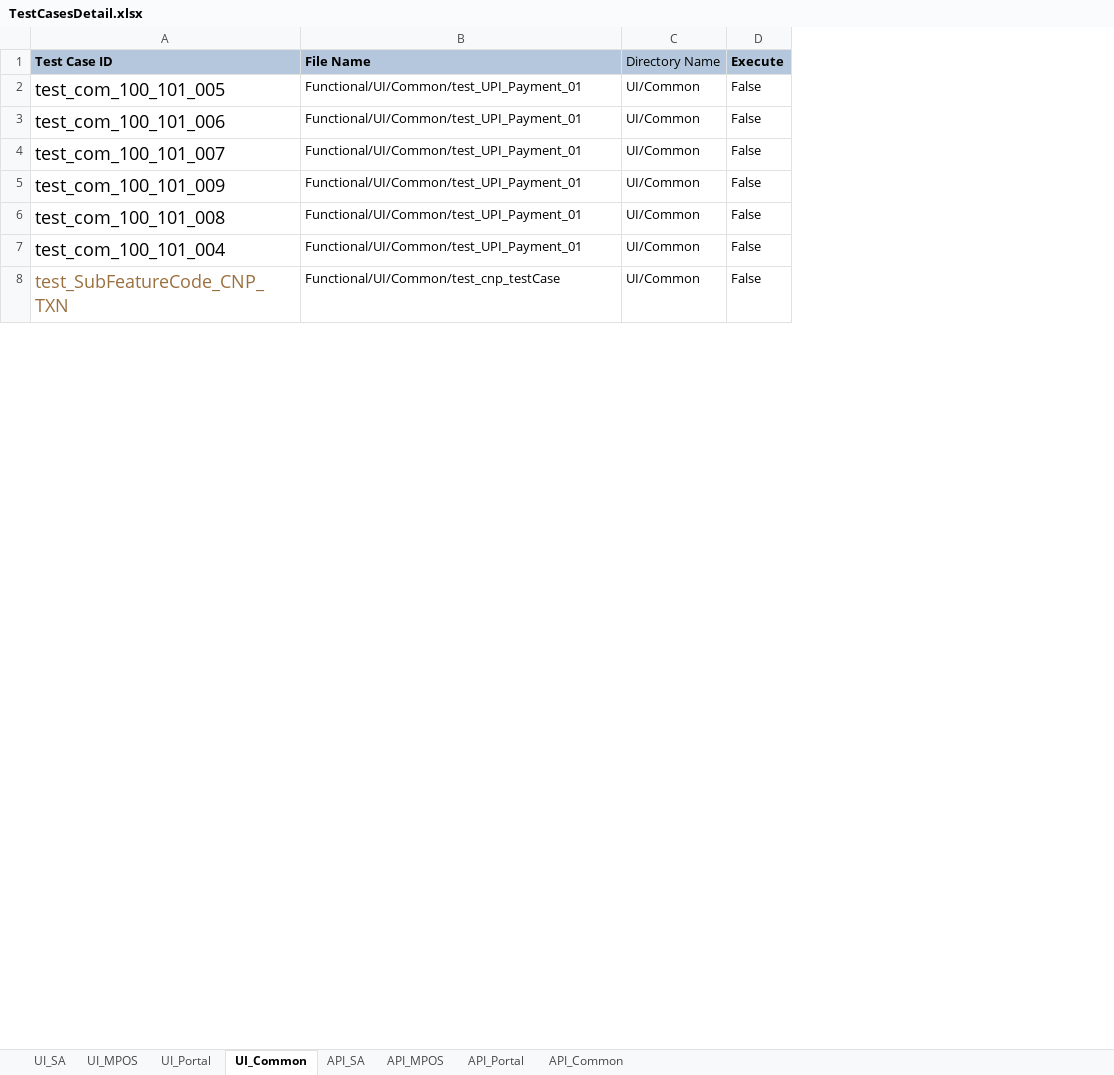
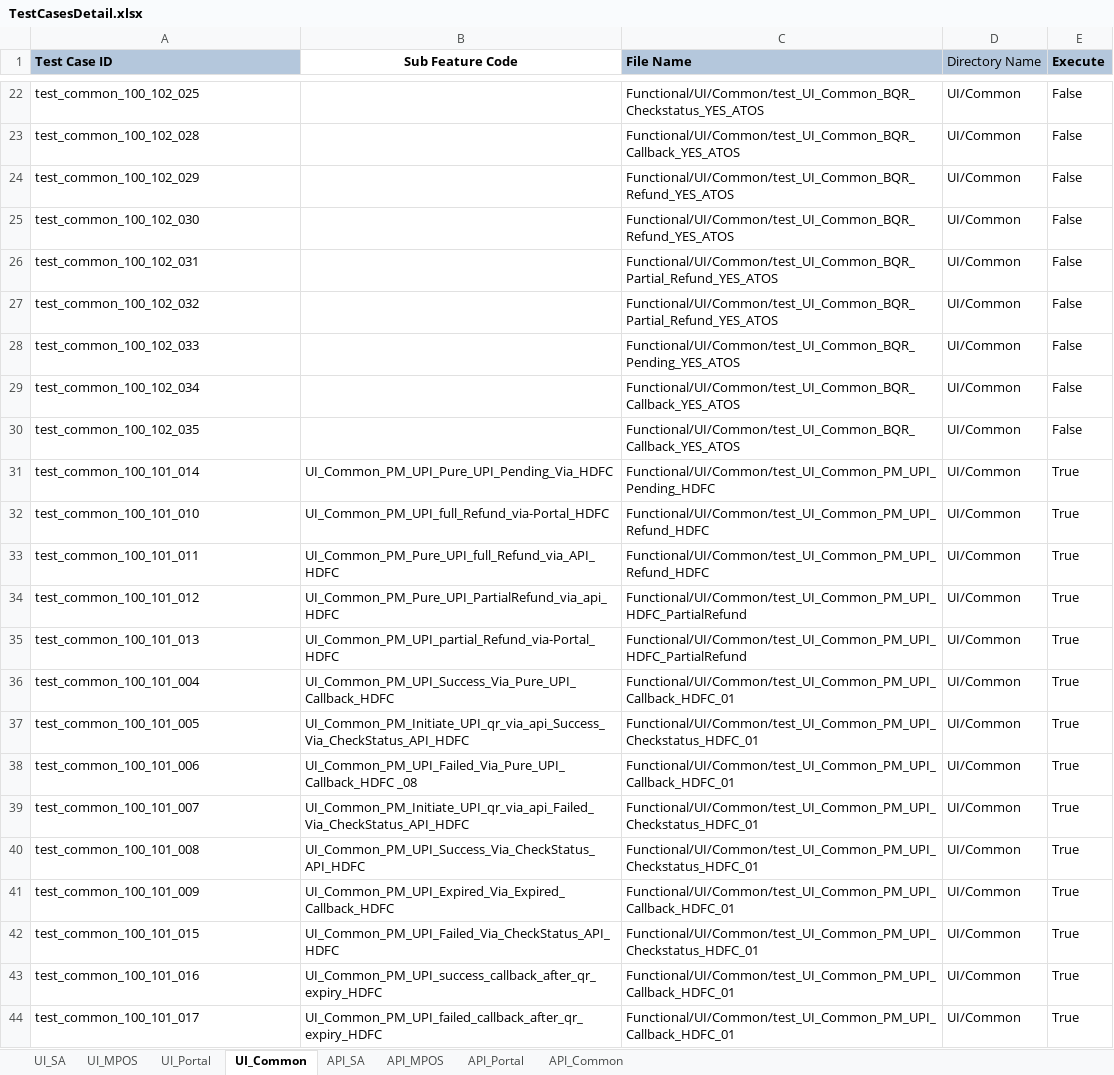
Before and after one commit to tularamsa1/ezeauto-rearch-automation-claude, an Excel workbook: DataProvider/TestCasesDetail.xlsx, sheet UI_Common, drawn as a sheet; only a part is shown, gaps mark what is left out; values as stored, in another font and other column widths than the file's, no borders; addresses are those after the commit; the diff covers the shown part only; the diff names each change by its address in the sheet, - before the commit and + after, or states it on an @@ line.

Commit message:
Updated the excel sheet

```diff
--- a/DataProvider/TestCasesDetail.xlsx (sheet UI_Common)
+++ b/DataProvider/TestCasesDetail.xlsx (sheet UI_Common)
+column B (Sub Feature Code), empty
-A22 (Test Case ID): test_com_100_101_005
+A22 (Test Case ID): test_common_100_102_025
@@ A22 text size: smaller @@
-C22 (File Name): Functional/UI/Common/test_UPI_Payment_01
+C22 (File Name): Functional/UI/Common/test_UI_Common_BQR_Checkstatus_YES_ATOS
+row 23: test_common_100_102_028 |  | Functional/UI/Common/test_UI_Common_BQR_Callback_YES_ATOS | UI/Common | False
+row 24: test_common_100_102_029 |  | Functional/UI/Common/test_UI_Common_BQR_Refund_YES_ATOS | UI/Common | False
-A25 (Test Case ID): test_com_100_101_006
+A25 (Test Case ID): test_common_100_102_030
@@ A25:A30 text size: smaller @@
-C25 (File Name): Functional/UI/Common/test_UPI_Payment_01
+C25 (File Name): Functional/UI/Common/test_UI_Common_BQR_Refund_YES_ATOS
-A26 (Test Case ID): test_com_100_101_007
+A26 (Test Case ID): test_common_100_102_031
-C26:C27 (File Name): Functional/UI/Common/test_UPI_Payment_01
+C26:C27 (File Name): Functional/UI/Common/test_UI_Common_BQR_Partial_Refund_YES_ATOS
-A27 (Test Case ID): test_com_100_101_009
+A27 (Test Case ID): test_common_100_102_032
-A28 (Test Case ID): test_com_100_101_008
+A28 (Test Case ID): test_common_100_102_033
-C28 (File Name): Functional/UI/Common/test_UPI_Payment_01
+C28 (File Name): Functional/UI/Common/test_UI_Common_BQR_Pending_YES_ATOS
-A29 (Test Case ID): test_com_100_101_004
+A29 (Test Case ID): test_common_100_102_034
-C29 (File Name): Functional/UI/Common/test_UPI_Payment_01
+C29 (File Name): Functional/UI/Common/test_UI_Common_BQR_Callback_YES_ATOS
-A30 (Test Case ID): test_SubFeatureCode_CNP_TXN
+A30 (Test Case ID): test_common_100_102_035
-A30 text colour: #9B703F
+A30 text colour: black
-C30 (File Name): Functional/UI/Common/test_cnp_testCase
+C30 (File Name): Functional/UI/Common/test_UI_Common_BQR_Callback_YES_ATOS
+row 31: test_common_100_101_014 | UI_Common_PM_UPI_Pure_UPI_Pending_Via_HDFC | Functional/UI/Common/test_UI_Common_PM_UPI_Pending_HDFC | UI/Common | True
+row 32: test_common_100_101_010 | UI_Common_PM_UPI_full_Refund_via-Portal_HDFC | Functional/UI/Common/test_UI_Common_PM_UPI_Refund_HDFC | UI/Common | True
+row 33: test_common_100_101_011 | UI_Common_PM_Pure_UPI_full_Refund_via_API_HDFC | Functional/UI/Common/test_UI_Common_PM_UPI_Refund_HDFC | UI/Common | True
+row 34: test_common_100_101_012 | UI_Common_PM_Pure_UPI_PartialRefund_via_api_HDFC | Functional/UI/Common/test_UI_Common_PM_UPI_HDFC_PartialRefund | UI/Common | True
+row 35: test_common_100_101_013 | UI_Common_PM_UPI_partial_Refund_via-Portal_HDFC | Functional/UI/Common/test_UI_Common_PM_UPI_HDFC_PartialRefund | UI/Common | True
+row 36: test_common_100_101_004 | UI_Common_PM_UPI_Success_Via_Pure_UPI_Callback_HDFC | Functional/UI/Common/test_UI_Common_PM_UPI_Callback_HDFC_01 | UI/Common | True
+row 37: test_common_100_101_005 | UI_Common_PM_Initiate_UPI_qr_via_api_Success_Via_CheckStatus_API_HDFC | Functional/UI/Common/test_UI_Common_PM_UPI_Checkstatus_HDFC_01 | UI/Common | True
+row 38: test_common_100_101_006 | UI_Common_PM_UPI_Failed_Via_Pure_UPI_Callback_HDFC _08 | Functional/UI/Common/test_UI_Common_PM_UPI_Callback_HDFC_01 | UI/Common | True
+row 39: test_common_100_101_007 | UI_Common_PM_Initiate_UPI_qr_via_api_Failed_Via_CheckStatus_API_HDFC | Functional/UI/Common/test_UI_Common_PM_UPI_Checkstatus_HDFC_01 | UI/Common | True
+row 40: test_common_100_101_008 | UI_Common_PM_UPI_Success_Via_CheckStatus_API_HDFC | Functional/UI/Common/test_UI_Common_PM_UPI_Checkstatus_HDFC_01 | UI/Common | True
+row 41: test_common_100_101_009 | UI_Common_PM_UPI_Expired_Via_Expired_Callback_HDFC | Functional/UI/Common/test_UI_Common_PM_UPI_Callback_HDFC_01 | UI/Common | True
+row 42: test_common_100_101_015 | UI_Common_PM_UPI_Failed_Via_CheckStatus_API_HDFC | Functional/UI/Common/test_UI_Common_PM_UPI_Checkstatus_HDFC_01 | UI/Common | True
+row 43: test_common_100_101_016 | UI_Common_PM_UPI_success_callback_after_qr_expiry_HDFC | Functional/UI/Common/test_UI_Common_PM_UPI_Callback_HDFC_01 | UI/Common | True
+row 44: test_common_100_101_017 | UI_Common_PM_UPI_failed_callback_after_qr_expiry_HDFC | Functional/UI/Common/test_UI_Common_PM_UPI_Callback_HDFC_01 | UI/Common | True
```
Also changed, not shown: 32 added rows, 4 edited cells and cell formats elsewhere in this sheet, sheet API_Common, sheet UI_SA.
